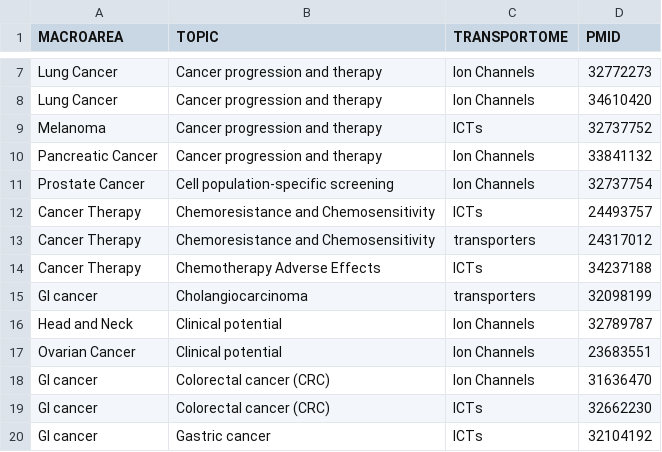
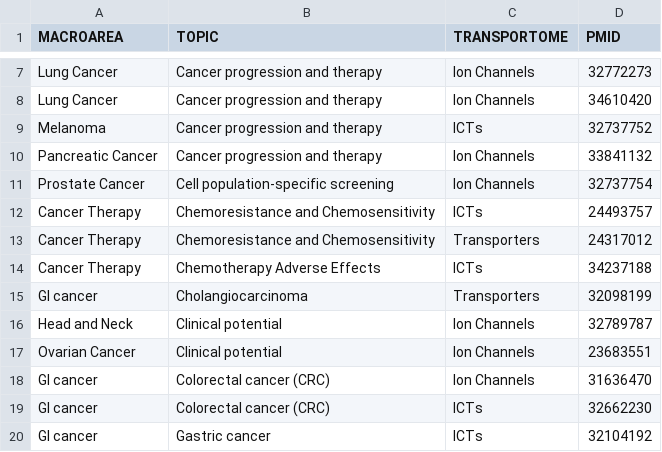
Before and after one commit to TCP-Lab/ICT.bib, a CSV file: code/source_data/review_cancer.csv, drawn as a sheet; only a part is shown, gaps mark what is left out.

```diff
--- a/code/source_data/review_cancer.csv
+++ b/code/source_data/review_cancer.csv
@@ -12,5 +12,5 @@ Prostate Cancer,Cell population-specific screening,Ion Channels,32737754
 Cancer Therapy,Chemoresistance and Chemosensitivity,ICTs,24493757
-Cancer Therapy,Chemoresistance and Chemosensitivity,transporters,24317012
+Cancer Therapy,Chemoresistance and Chemosensitivity,Transporters,24317012
 Cancer Therapy,Chemotherapy Adverse Effects,ICTs,34237188
-GI cancer,Cholangiocarcinoma,transporters,32098199
+GI cancer,Cholangiocarcinoma,Transporters,32098199
 Head and Neck,Clinical potential,Ion Channels,32789787
```
Also changed, not shown: code/source_data/articles.csv, 26 other files.
